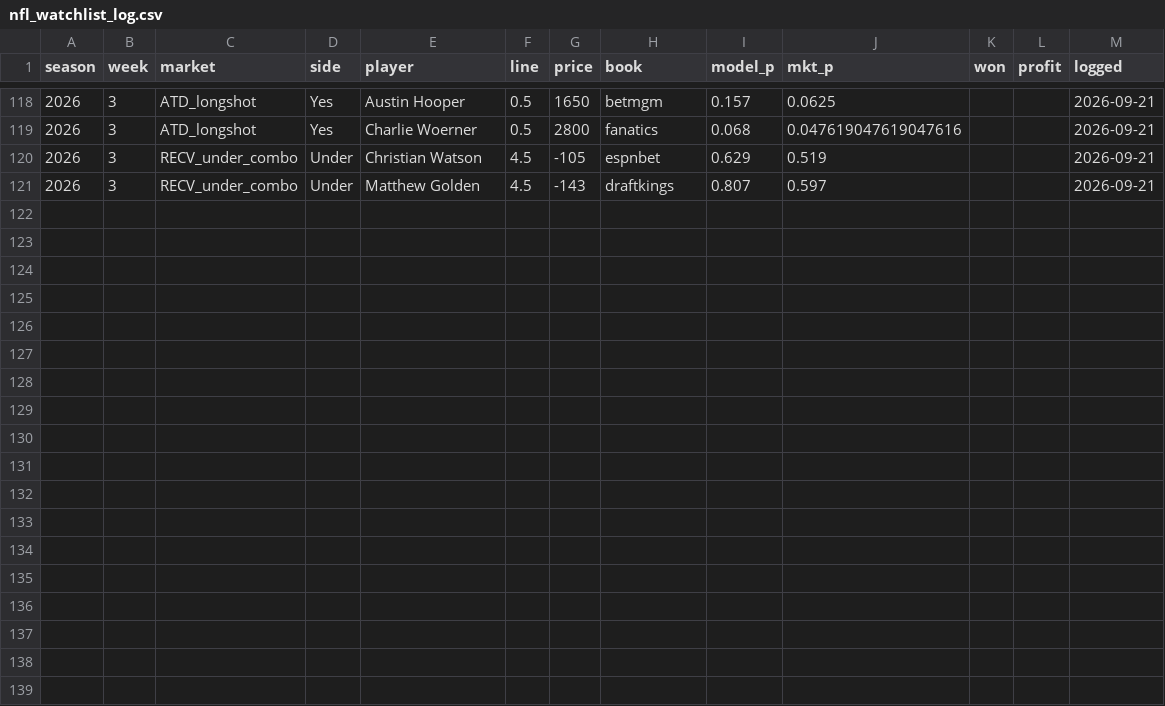
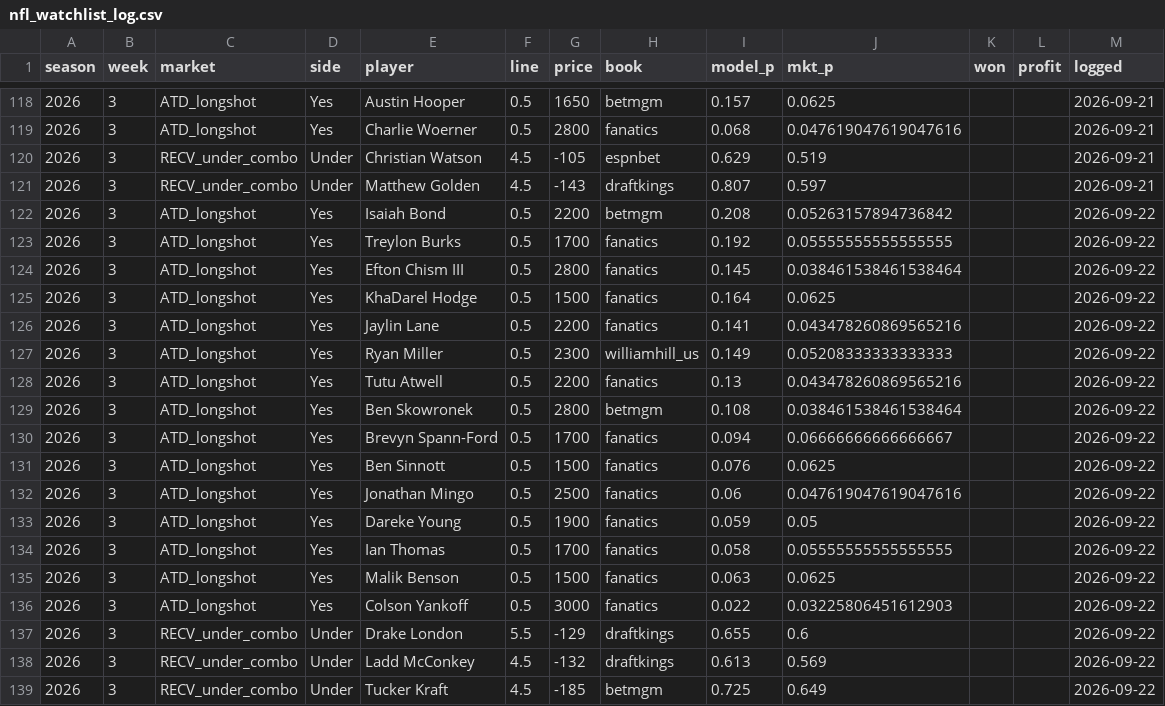
Before and after one commit to zslater2-collab/Ozzie, a CSV file: nfl_watchlist_log.csv, drawn as a sheet; only a part is shown, gaps mark what is left out; the diff names each change by its address in the sheet, - before the commit and + after, or states it on an @@ line.

```diff
--- a/nfl_watchlist_log.csv
+++ b/nfl_watchlist_log.csv
+row 122: 2026 | 3 | ATD_longshot | Yes | Isaiah Bond | 0.5 | 2200 | betmgm | 0.208 | 0.05263157894736842 |  |  | 2026-09-22
+row 123: 2026 | 3 | ATD_longshot | Yes | Treylon Burks | 0.5 | 1700 | fanatics | 0.192 | 0.05555555555555555 |  |  | 2026-09-22
+row 124: 2026 | 3 | ATD_longshot | Yes | Efton Chism III | 0.5 | 2800 | fanatics | 0.145 | 0.038461538461538464 |  |  | 2026-09-22
+row 125: 2026 | 3 | ATD_longshot | Yes | KhaDarel Hodge | 0.5 | 1500 | fanatics | 0.164 | 0.0625 |  |  | 2026-09-22
+row 126: 2026 | 3 | ATD_longshot | Yes | Jaylin Lane | 0.5 | 2200 | fanatics | 0.141 | 0.043478260869565216 |  |  | 2026-09-22
+row 127: 2026 | 3 | ATD_longshot | Yes | Ryan Miller | 0.5 | 2300 | williamhill_us | 0.149 | 0.05208333333333333 |  |  | 2026-09-22
+row 128: 2026 | 3 | ATD_longshot | Yes | Tutu Atwell | 0.5 | 2200 | fanatics | 0.13 | 0.043478260869565216 |  |  | 2026-09-22
+row 129: 2026 | 3 | ATD_longshot | Yes | Ben Skowronek | 0.5 | 2800 | betmgm | 0.108 | 0.038461538461538464 |  |  | 2026-09-22
+row 130: 2026 | 3 | ATD_longshot | Yes | Brevyn Spann-Ford | 0.5 | 1700 | fanatics | 0.094 | 0.06666666666666667 |  |  | 2026-09-22
+row 131: 2026 | 3 | ATD_longshot | Yes | Ben Sinnott | 0.5 | 1500 | fanatics | 0.076 | 0.0625 |  |  | 2026-09-22
+row 132: 2026 | 3 | ATD_longshot | Yes | Jonathan Mingo | 0.5 | 2500 | fanatics | 0.06 | 0.047619047619047616 |  |  | 2026-09-22
+row 133: 2026 | 3 | ATD_longshot | Yes | Dareke Young | 0.5 | 1900 | fanatics | 0.059 | 0.05 |  |  | 2026-09-22
+row 134: 2026 | 3 | ATD_longshot | Yes | Ian Thomas | 0.5 | 1700 | fanatics | 0.058 | 0.05555555555555555 |  |  | 2026-09-22
+row 135: 2026 | 3 | ATD_longshot | Yes | Malik Benson | 0.5 | 1500 | fanatics | 0.063 | 0.0625 |  |  | 2026-09-22
+row 136: 2026 | 3 | ATD_longshot | Yes | Colson Yankoff | 0.5 | 3000 | fanatics | 0.022 | 0.03225806451612903 |  |  | 2026-09-22
+row 137: 2026 | 3 | RECV_under_combo | Under | Drake London | 5.5 | -129 | draftkings | 0.655 | 0.6 |  |  | 2026-09-22
+row 138: 2026 | 3 | RECV_under_combo | Under | Ladd McConkey | 4.5 | -132 | draftkings | 0.613 | 0.569 |  |  | 2026-09-22
+row 139: 2026 | 3 | RECV_under_combo | Under | Tucker Kraft | 4.5 | -185 | betmgm | 0.725 | 0.649 |  |  | 2026-09-22
```
Also changed, not shown: 1 other file.
